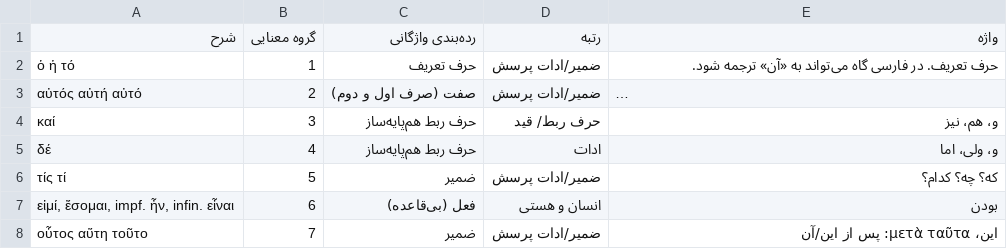
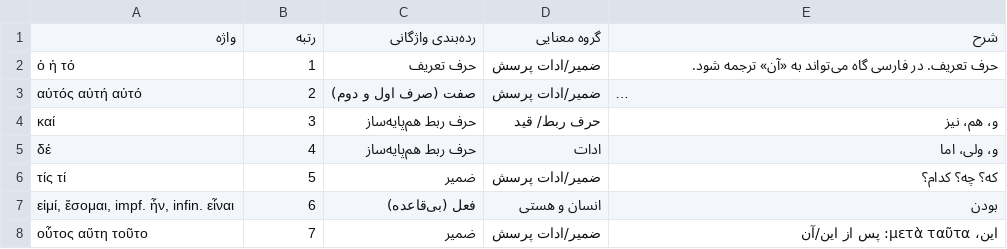
Before and after one commit to farnoosh-shamsian/Core-vocabulary-list-greek-persian, a CSV file: Core vocabulary - Seperated by Tab.csv, drawn as a sheet; only a part is shown; long unchanged cells end in …; removed rows and columns are numbered as before the commit, all else as after; the diff names each change by its address in the sheet, - before the commit and + after, or states it on an @@ line.

Commit message:
Update Core vocabulary - Seperated by Tab.csv
added translation for the headers

```diff
--- a/Core vocabulary - Seperated by Tab.csv
+++ b/Core vocabulary - Seperated by Tab.csv
-row 1: شرح | گروه معنایی | رده‌بندی واژگانی | رتبه | واژه
+row 1: واژه | رتبه | رده‌بندی واژگانی | گروه معنایی | شرح
```
